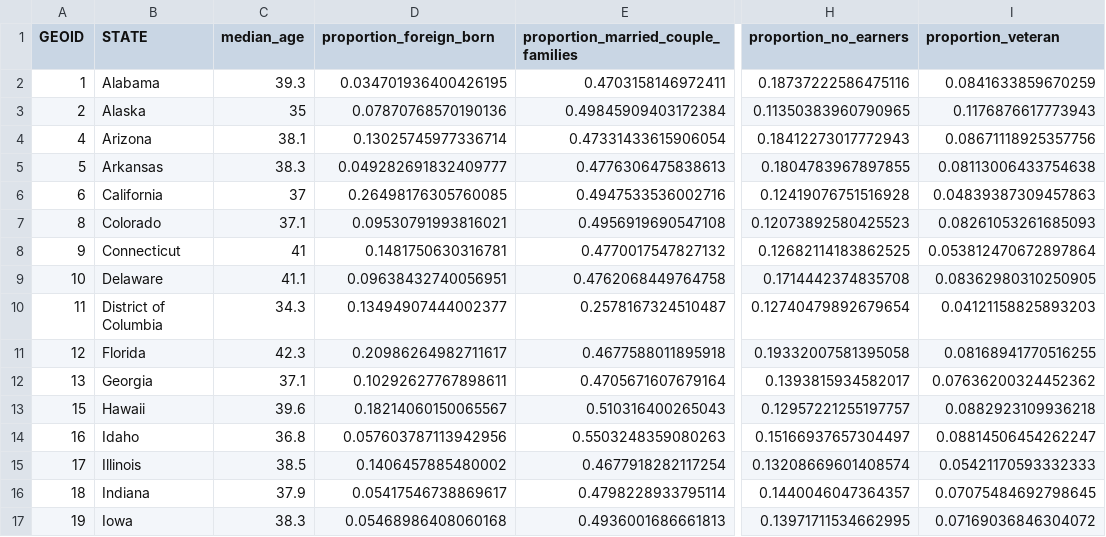
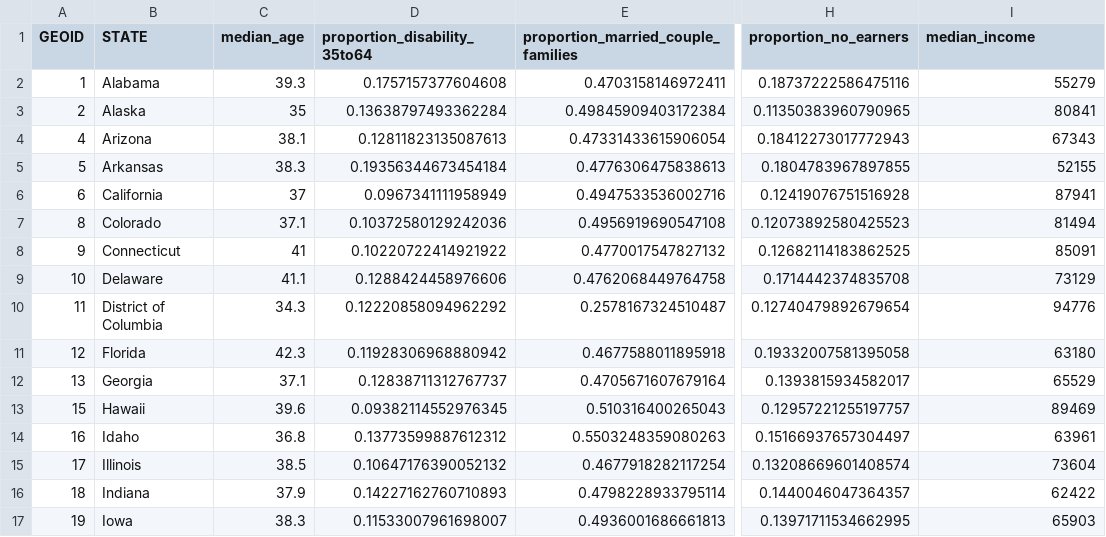
Before and after one commit to cclyfblink/Data_Science_Final_Project, a CSV file: data/variables.csv, drawn as a sheet; only a part is shown, gaps mark what is left out; the diff covers the shown part only; the diff names each change by its address in the sheet, - before the commit and + after, or states it on an @@ line.

Commit message:
Update dataset

```diff
--- a/data/variables.csv
+++ b/data/variables.csv
-D1: proportion_foreign_born
+D1: proportion_disability_35to64
-I1: proportion_veteran
+I1: median_income
-D2 (proportion_disability_35to64): 0.034701936400426195
+D2 (proportion_disability_35to64): 0.1757157377604608
-I2 (median_income): 0.0841633859670259
+I2 (median_income): 55279
-D3 (proportion_disability_35to64): 0.07870768570190136
+D3 (proportion_disability_35to64): 0.13638797493362284
-I3 (median_income): 0.1176876617773943
+I3 (median_income): 80841
-D4 (proportion_disability_35to64): 0.13025745977336714
+D4 (proportion_disability_35to64): 0.12811823135087613
-I4 (median_income): 0.08671118925357756
+I4 (median_income): 67343
-D5 (proportion_disability_35to64): 0.049282691832409777
+D5 (proportion_disability_35to64): 0.19356344673454184
-I5 (median_income): 0.08113006433754638
+I5 (median_income): 52155
-D6 (proportion_disability_35to64): 0.26498176305760085
+D6 (proportion_disability_35to64): 0.0967341111958949
-I6 (median_income): 0.04839387309457863
+I6 (median_income): 87941
-D7 (proportion_disability_35to64): 0.09530791993816021
+D7 (proportion_disability_35to64): 0.10372580129242036
-I7 (median_income): 0.08261053261685093
+I7 (median_income): 81494
-D8 (proportion_disability_35to64): 0.1481750630316781
+D8 (proportion_disability_35to64): 0.10220722414921922
-I8 (median_income): 0.053812470672897864
+I8 (median_income): 85091
-D9 (proportion_disability_35to64): 0.09638432740056951
+D9 (proportion_disability_35to64): 0.1288424458976606
-I9 (median_income): 0.08362980310250905
+I9 (median_income): 73129
-D10 (proportion_disability_35to64): 0.13494907444002377
+D10 (proportion_disability_35to64): 0.12220858094962292
-I10 (median_income): 0.04121158825893203
+I10 (median_income): 94776
-D11 (proportion_disability_35to64): 0.20986264982711617
+D11 (proportion_disability_35to64): 0.11928306968880942
-I11 (median_income): 0.08168941770516255
+I11 (median_income): 63180
-D12 (proportion_disability_35to64): 0.10292627767898611
+D12 (proportion_disability_35to64): 0.12838711312767737
-I12 (median_income): 0.07636200324452362
+I12 (median_income): 65529
-D13 (proportion_disability_35to64): 0.18214060150065567
+D13 (proportion_disability_35to64): 0.09382114552976345
-I13 (median_income): 0.0882923109936218
+I13 (median_income): 89469
-D14 (proportion_disability_35to64): 0.057603787113942956
+D14 (proportion_disability_35to64): 0.13773599887612312
-I14 (median_income): 0.08814506454262247
+I14 (median_income): 63961
-D15 (proportion_disability_35to64): 0.1406457885480002
+D15 (proportion_disability_35to64): 0.10647176390052132
-I15 (median_income): 0.05421170593332333
+I15 (median_income): 73604
-D16 (proportion_disability_35to64): 0.05417546738869617
+D16 (proportion_disability_35to64): 0.14227162760710893
-I16 (median_income): 0.07075484692798645
+I16 (median_income): 62422
-D17 (proportion_disability_35to64): 0.05468986408060168
+D17 (proportion_disability_35to64): 0.11533007961698007
-I17 (median_income): 0.07169036846304072
+I17 (median_income): 65903
```
Also changed, not shown: 70 edited cells elsewhere in this file, 1 other file.
